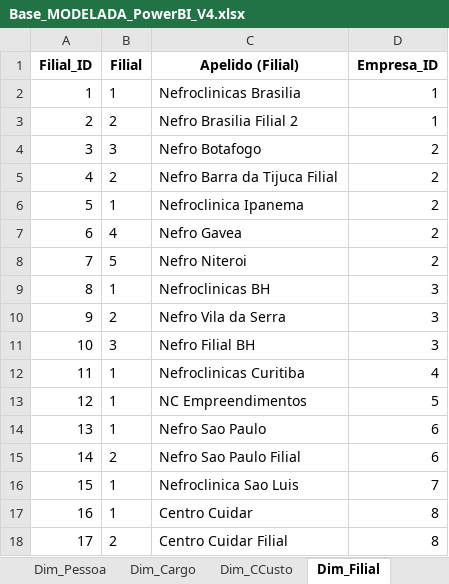
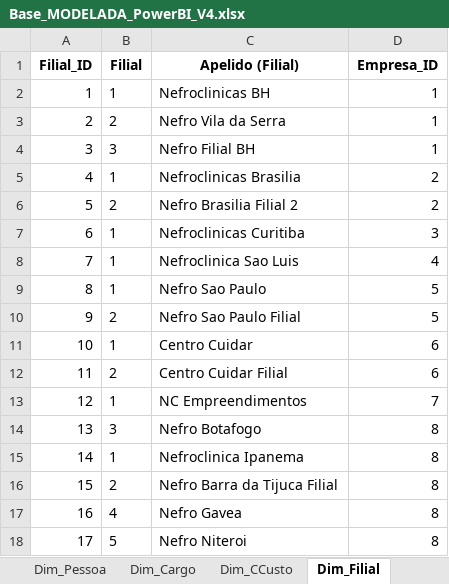
Before and after one commit to NefroClinicas/ETL_RH, an Excel workbook: Base_MODELADA_PowerBI_V4.xlsx, sheet Dim_Filial, drawn as a sheet; values as stored, in another font and other column widths than the file's, no borders; the diff names each change by its address in the sheet, - before the commit and + after, or states it on an @@ line.

```diff
--- a/Base_MODELADA_PowerBI_V4.xlsx (sheet Dim_Filial)
+++ b/Base_MODELADA_PowerBI_V4.xlsx (sheet Dim_Filial)
-C2 (Apelido (Filial)): Nefroclinicas Brasilia
+C2 (Apelido (Filial)): Nefroclinicas BH
-C3 (Apelido (Filial)): Nefro Brasilia Filial 2
+C3 (Apelido (Filial)): Nefro Vila da Serra
-C4 (Apelido (Filial)): Nefro Botafogo
+C4 (Apelido (Filial)): Nefro Filial BH
-D4 (Empresa_ID): 2
+D4 (Empresa_ID): 1
-B5 (Filial): 2
+B5 (Filial): 1
-C5 (Apelido (Filial)): Nefro Barra da Tijuca Filial
+C5 (Apelido (Filial)): Nefroclinicas Brasilia
-B6 (Filial): 1
+B6 (Filial): 2
-C6 (Apelido (Filial)): Nefroclinica Ipanema
+C6 (Apelido (Filial)): Nefro Brasilia Filial 2
-B7 (Filial): 4
+B7 (Filial): 1
-C7 (Apelido (Filial)): Nefro Gavea
+C7 (Apelido (Filial)): Nefroclinicas Curitiba
-D7 (Empresa_ID): 2
+D7 (Empresa_ID): 3
-B8 (Filial): 5
+B8 (Filial): 1
-C8 (Apelido (Filial)): Nefro Niteroi
+C8 (Apelido (Filial)): Nefroclinica Sao Luis
-D8 (Empresa_ID): 2
+D8 (Empresa_ID): 4
-C9 (Apelido (Filial)): Nefroclinicas BH
+C9 (Apelido (Filial)): Nefro Sao Paulo
-D9:D10 (Empresa_ID): 3
+D9:D10 (Empresa_ID): 5
-C10 (Apelido (Filial)): Nefro Vila da Serra
+C10 (Apelido (Filial)): Nefro Sao Paulo Filial
-B11 (Filial): 3
+B11 (Filial): 1
-C11 (Apelido (Filial)): Nefro Filial BH
+C11 (Apelido (Filial)): Centro Cuidar
-D11 (Empresa_ID): 3
+D11 (Empresa_ID): 6
-B12 (Filial): 1
+B12 (Filial): 2
-C12 (Apelido (Filial)): Nefroclinicas Curitiba
+C12 (Apelido (Filial)): Centro Cuidar Filial
-D12 (Empresa_ID): 4
+D12 (Empresa_ID): 6
-D13 (Empresa_ID): 5
+D13 (Empresa_ID): 7
-B14 (Filial): 1
+B14 (Filial): 3
-C14 (Apelido (Filial)): Nefro Sao Paulo
+C14 (Apelido (Filial)): Nefro Botafogo
-D14:D15 (Empresa_ID): 6
+D14:D15 (Empresa_ID): 8
-B15 (Filial): 2
+B15 (Filial): 1
-C15 (Apelido (Filial)): Nefro Sao Paulo Filial
+C15 (Apelido (Filial)): Nefroclinica Ipanema
-B16 (Filial): 1
+B16 (Filial): 2
-C16 (Apelido (Filial)): Nefroclinica Sao Luis
+C16 (Apelido (Filial)): Nefro Barra da Tijuca Filial
-D16 (Empresa_ID): 7
+D16 (Empresa_ID): 8
-B17 (Filial): 1
+B17 (Filial): 4
-C17 (Apelido (Filial)): Centro Cuidar
+C17 (Apelido (Filial)): Nefro Gavea
-B18 (Filial): 2
+B18 (Filial): 5
-C18 (Apelido (Filial)): Centro Cuidar Filial
+C18 (Apelido (Filial)): Nefro Niteroi
```
Also changed, not shown: sheet Fato_Contratos, sheet Fato_Faltas, sheet Dim_Pessoa, sheet Fato_Absenteismo, sheet Dim_Cargo, sheet Dim_CCusto, 1 more sheet, 12 other files.
